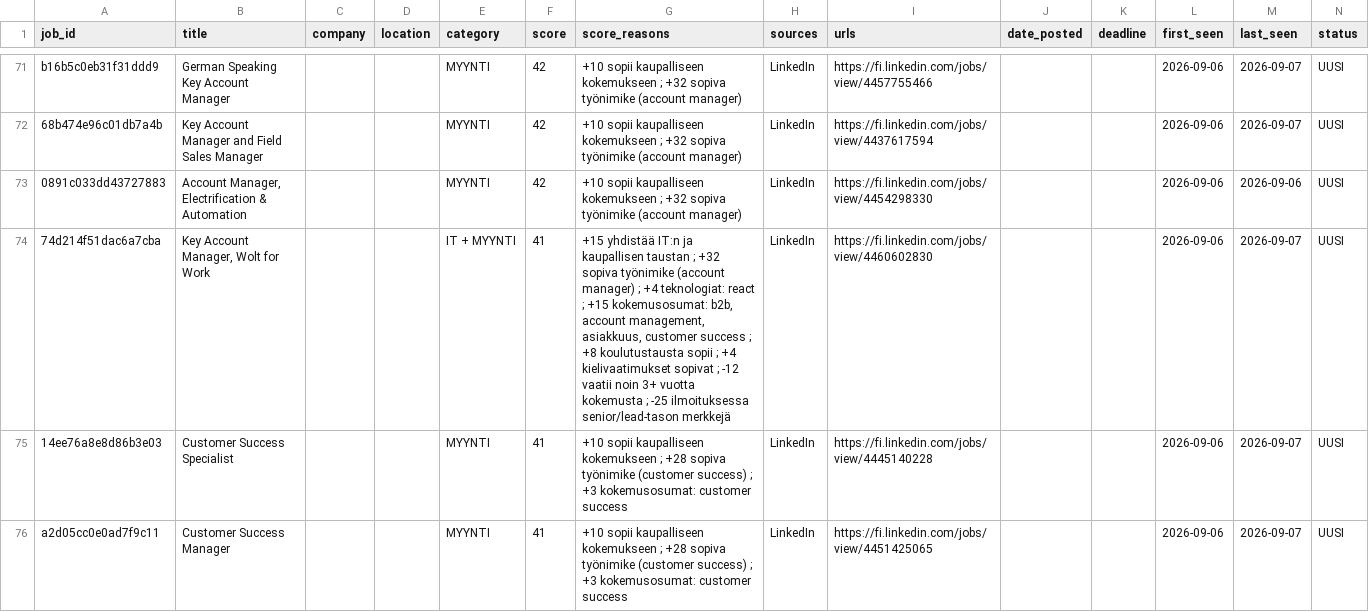
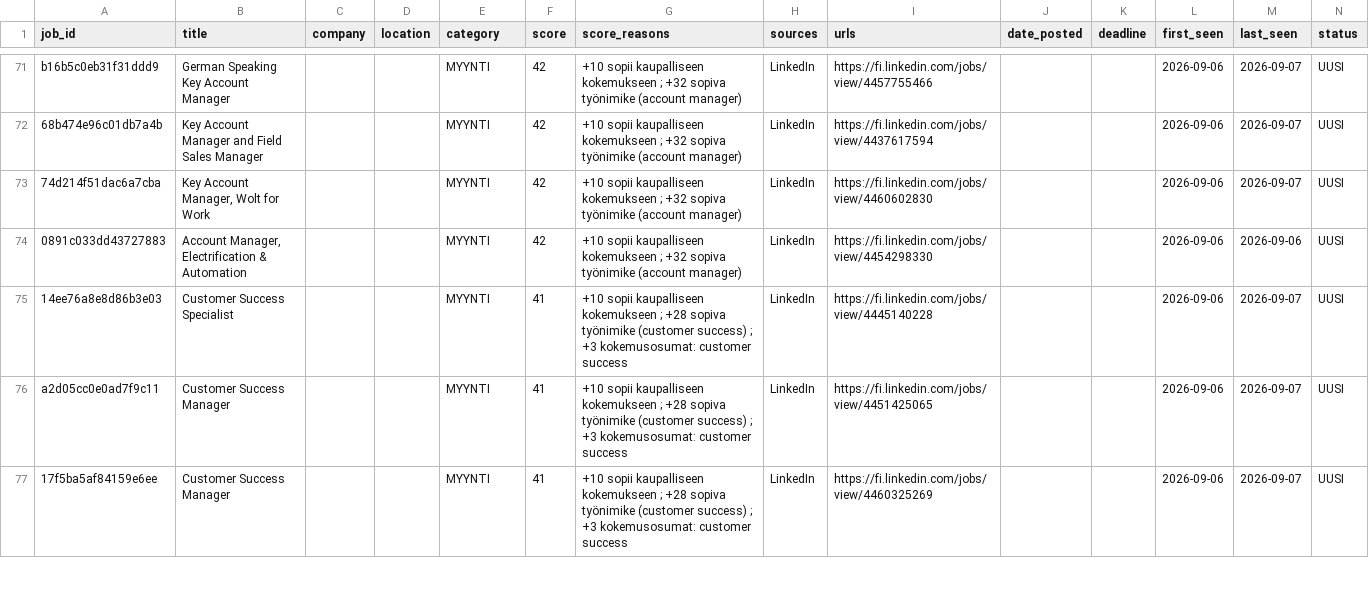
Before and after one commit to JanOlaf1/Job-agent, a CSV file: job_tracker.csv, drawn as a sheet; only a part is shown, gaps mark what is left out; the shorter side is filled out with more unchanged rows; removed rows and columns are numbered as before the commit, all else as after; rows hold the shown columns only; the diff names each change by its address in the sheet, - before the commit and + after, or states it on an @@ line.

```diff
--- a/job_tracker.csv
+++ b/job_tracker.csv
+row 73: 74d214f51dac6a7cba | Key Account Manager, Wolt for Work |  |  | MYYNTI | 42 | +10 sopii kaupalliseen kokemukseen ; +32 sopiva työnimike (account manager) | LinkedIn | https://fi.linkedin.com/jobs/view/4460602830 |  |  | 2026-09-06 | 2026-09-07 | UUSI
-row 74: 74d214f51dac6a7cba | Key Account Manager, Wolt for Work |  |  | IT + MYYNTI | 41 | +15 yhdistää IT:n ja kaupallisen taustan ; +32 sopiva työnimike (account manager) ; +4 teknologiat: react ; +15 kokemusosumat: b2b, account management, asiakkuus, customer success ; +8 koulutustausta sopii ; +4 kielivaatimukset sopivat ; -12 vaatii noin 3+ vuotta kokemusta ; -25 ilmoituksessa senior/lead-tason merkkejä | LinkedIn | https://fi.linkedin.com/jobs/view/4460602830 |  |  | 2026-09-06 | 2026-09-07 | UUSI
```
Also changed, not shown: 2 other files.
